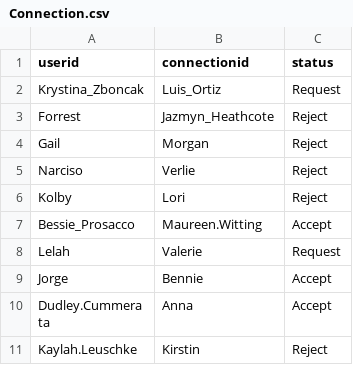
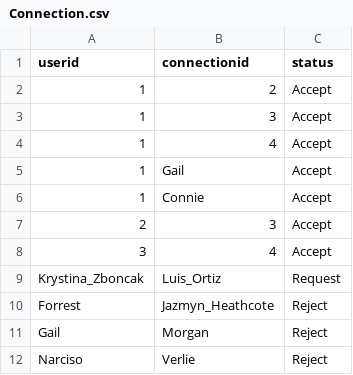
Before and after one commit to JP-x/CS166, a CSV file: data/Connection.csv, drawn as a sheet; only a part is shown; the shorter side is filled out with more unchanged rows.

```diff
--- a/data/Connection.csv
+++ b/data/Connection.csv
@@ -1,2 +1,9 @@
 "userid","connectionid","status"
+"1","2","Accept"
+"1","3","Accept"
+"1","4","Accept"
+"1","Gail","Accept"
+"1","Connie","Accept"
+"2","3","Accept"
+"3","4","Accept"
 "Krystina_Zboncak","Luis_Ortiz","Request"
```
Also changed, not shown: 11 other files.
